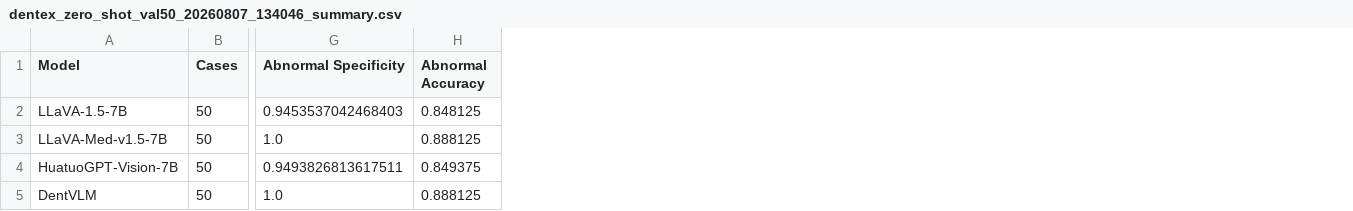
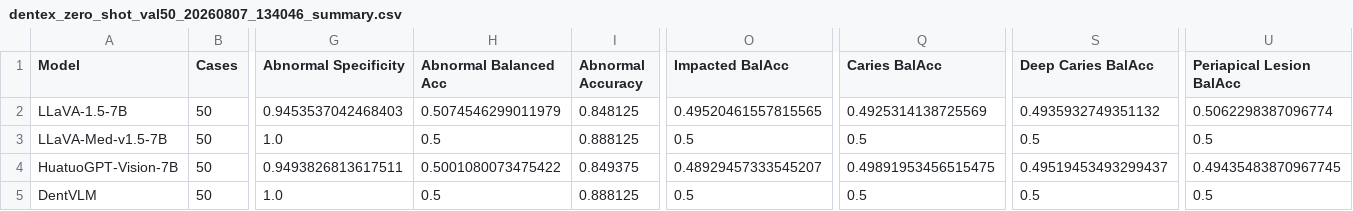
Before and after one commit to Negpkr/VLMs-for-Panoramic-Dental-Diagnosis-and-Report-Generation, a CSV file: Results/dentex_comparison/dentex_zero_shot_val50_20260807_134046_summary.csv, drawn as a sheet; only a part is shown, gaps mark what is left out; the diff names each change by its address in the sheet, - before the commit and + after, or states it on an @@ line.

```diff
--- a/Results/dentex_comparison/dentex_zero_shot_val50_20260807_134046_summary.csv
+++ b/Results/dentex_comparison/dentex_zero_shot_val50_20260807_134046_summary.csv
+column H (Abnormal Balanced Acc), rows 2-5: 0.5074546299011979 | 0.5 | 0.5001080073475422 | 0.5
+column O (Impacted BalAcc), rows 2-5: 0.49520461557815565 | 0.5 | 0.48929457333545207 | 0.5
+column Q (Caries BalAcc), rows 2-5: 0.4925314138725569 | 0.5 | 0.49891953456515475 | 0.5
+column S (Deep Caries BalAcc), rows 2-5: 0.4935932749351132 | 0.5 | 0.49519453493299437 | 0.5
+column U (Periapical Lesion BalAcc), rows 2-5: 0.5062298387096774 | 0.5 | 0.49435483870967745 | 0.5
```
Also changed, not shown: 37 other files.
